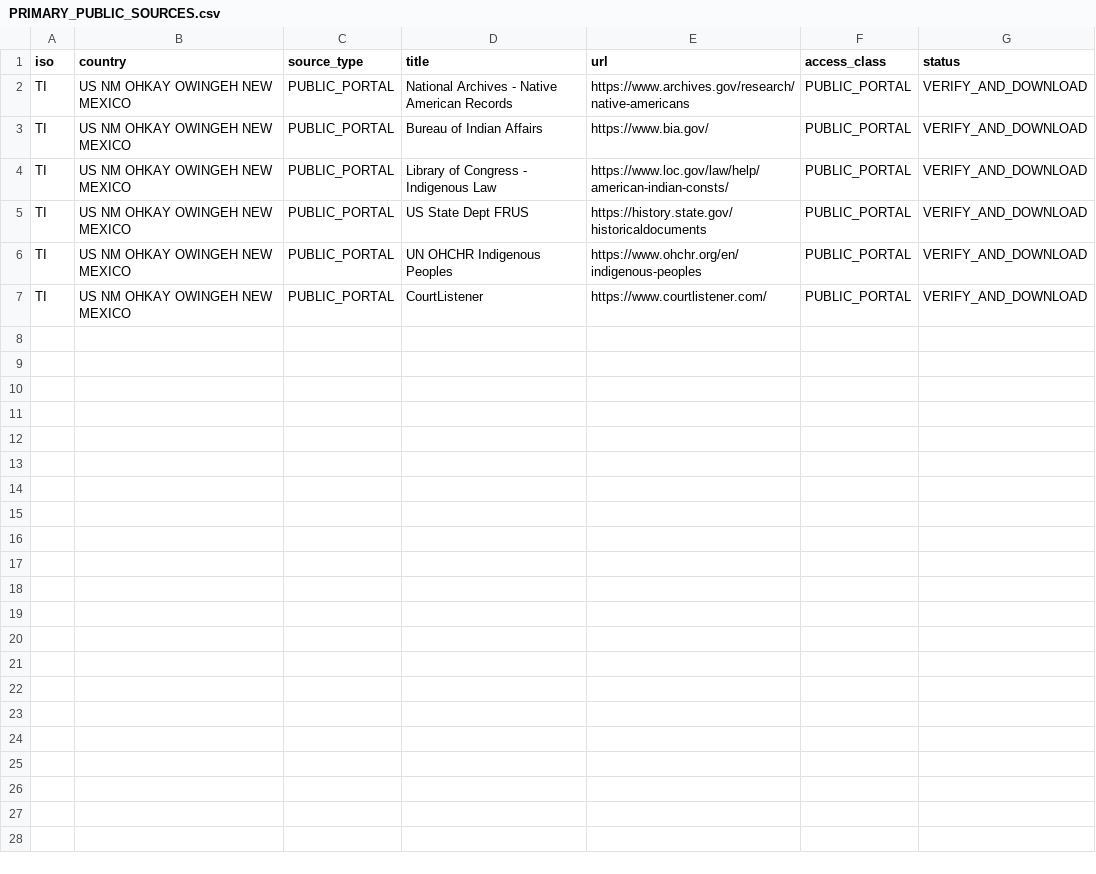
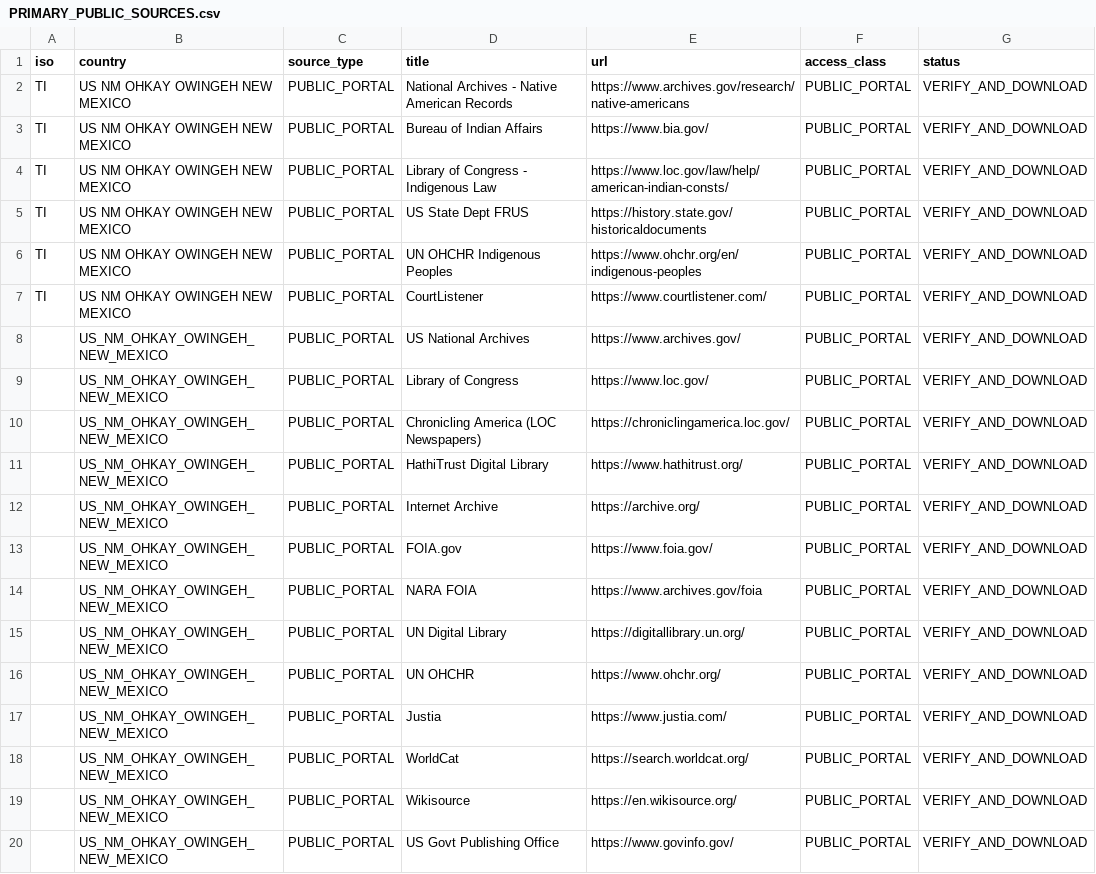
Before and after one commit to GlobalRestitutionAlliance/turtle-island-us-nm-ohkay-owingeh-new-mexico-master-litigation, a CSV file: 03_Evidentiary_Exhibits/PRIMARY_PUBLIC_SOURCES.csv, drawn as a sheet.

Commit message:
Expand primary public source registries (Batch 2)

```diff
--- a/03_Evidentiary_Exhibits/PRIMARY_PUBLIC_SOURCES.csv
+++ b/03_Evidentiary_Exhibits/PRIMARY_PUBLIC_SOURCES.csv
@@ -7 +7,14 @@ TI,US NM OHKAY OWINGEH NEW MEXICO,PUBLIC_PORTAL,UN OHCHR Indigenous Peoples,http
 TI,US NM OHKAY OWINGEH NEW MEXICO,PUBLIC_PORTAL,CourtListener,https://www.courtlistener.com/,PUBLIC_PORTAL,VERIFY_AND_DOWNLOAD
+,US_NM_OHKAY_OWINGEH_NEW_MEXICO,PUBLIC_PORTAL,US National Archives,https://www.archives.gov/,PUBLIC_PORTAL,VERIFY_AND_DOWNLOAD
+,US_NM_OHKAY_OWINGEH_NEW_MEXICO,PUBLIC_PORTAL,Library of Congress,https://www.loc.gov/,PUBLIC_PORTAL,VERIFY_AND_DOWNLOAD
+,US_NM_OHKAY_OWINGEH_NEW_MEXICO,PUBLIC_PORTAL,Chronicling America (LOC Newspapers),https://chroniclingamerica.loc.gov/,PUBLIC_PORTAL,VERIFY_AND_DOWNLOAD
+,US_NM_OHKAY_OWINGEH_NEW_MEXICO,PUBLIC_PORTAL,HathiTrust Digital Library,https://www.hathitrust.org/,PUBLIC_PORTAL,VERIFY_AND_DOWNLOAD
+,US_NM_OHKAY_OWINGEH_NEW_MEXICO,PUBLIC_PORTAL,Internet Archive,https://archive.org/,PUBLIC_PORTAL,VERIFY_AND_DOWNLOAD
+,US_NM_OHKAY_OWINGEH_NEW_MEXICO,PUBLIC_PORTAL,FOIA.gov,https://www.foia.gov/,PUBLIC_PORTAL,VERIFY_AND_DOWNLOAD
+,US_NM_OHKAY_OWINGEH_NEW_MEXICO,PUBLIC_PORTAL,NARA FOIA,https://www.archives.gov/foia,PUBLIC_PORTAL,VERIFY_AND_DOWNLOAD
+,US_NM_OHKAY_OWINGEH_NEW_MEXICO,PUBLIC_PORTAL,UN Digital Library,https://digitallibrary.un.org/,PUBLIC_PORTAL,VERIFY_AND_DOWNLOAD
+,US_NM_OHKAY_OWINGEH_NEW_MEXICO,PUBLIC_PORTAL,UN OHCHR,https://www.ohchr.org/,PUBLIC_PORTAL,VERIFY_AND_DOWNLOAD
+,US_NM_OHKAY_OWINGEH_NEW_MEXICO,PUBLIC_PORTAL,Justia,https://www.justia.com/,PUBLIC_PORTAL,VERIFY_AND_DOWNLOAD
+,US_NM_OHKAY_OWINGEH_NEW_MEXICO,PUBLIC_PORTAL,WorldCat,https://search.worldcat.org/,PUBLIC_PORTAL,VERIFY_AND_DOWNLOAD
+,US_NM_OHKAY_OWINGEH_NEW_MEXICO,PUBLIC_PORTAL,Wikisource,https://en.wikisource.org/,PUBLIC_PORTAL,VERIFY_AND_DOWNLOAD
+,US_NM_OHKAY_OWINGEH_NEW_MEXICO,PUBLIC_PORTAL,US Govt Publishing Office,https://www.govinfo.gov/,PUBLIC_PORTAL,VERIFY_AND_DOWNLOAD
```
Also changed, not shown: 2 other files.
